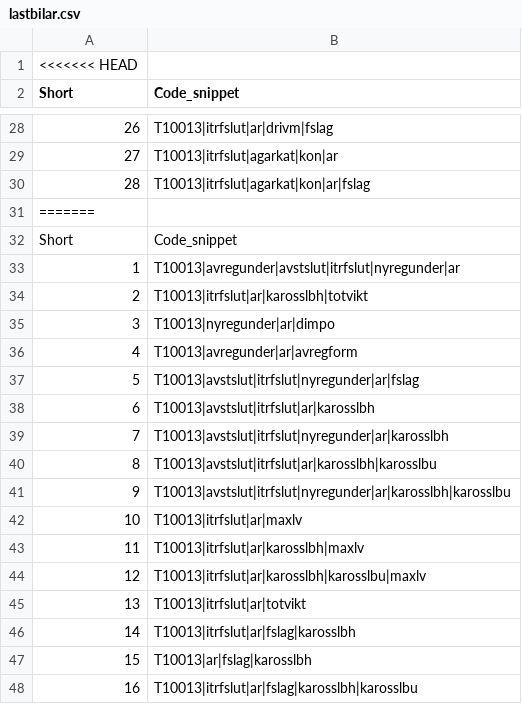
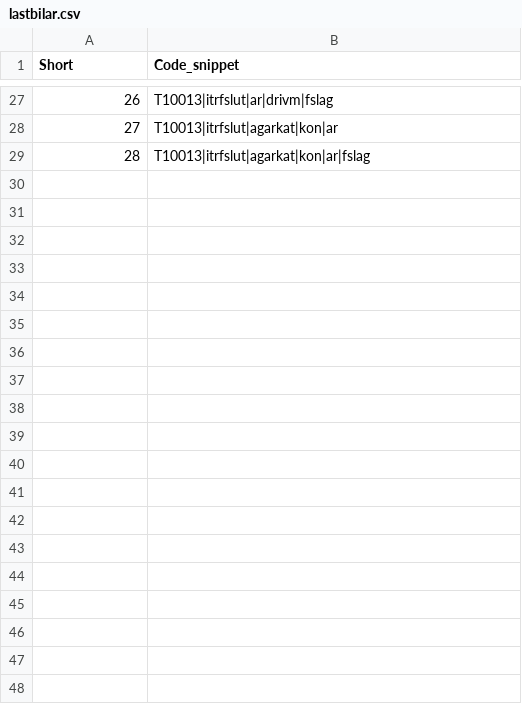
Before and after one commit to JohanSalomonssonSV/trafikanalysR, a CSV file: data/lastbilar.csv, drawn as a sheet; only a part is shown, gaps mark what is left out; the diff covers the shown part only; the diff names each change by its address in the sheet, - before the commit and + after, or states it on an @@ line.

```diff
--- a/data/lastbilar.csv
+++ b/data/lastbilar.csv
-row 1: <<<<<<< HEAD
-row 31: =======
-row 32: Short | Code_snippet
-row 33: 1 | T10013|avregunder|avstslut|itrfslut|nyregunder|ar
-row 34: 2 | T10013|itrfslut|ar|karosslbh|totvikt
-row 35: 3 | T10013|nyregunder|ar|dimpo
-row 36: 4 | T10013|avregunder|ar|avregform
-row 37: 5 | T10013|avstslut|itrfslut|nyregunder|ar|fslag
-row 38: 6 | T10013|avstslut|itrfslut|ar|karosslbh
-row 39: 7 | T10013|avstslut|itrfslut|nyregunder|ar|karosslbh
-row 40: 8 | T10013|avstslut|itrfslut|ar|karosslbh|karosslbu
-row 41: 9 | T10013|avstslut|itrfslut|nyregunder|ar|karosslbh|karosslbu
-row 42: 10 | T10013|itrfslut|ar|maxlv
-row 43: 11 | T10013|itrfslut|ar|karosslbh|maxlv
-row 44: 12 | T10013|itrfslut|ar|karosslbh|karosslbu|maxlv
-row 45: 13 | T10013|itrfslut|ar|totvikt
-row 46: 14 | T10013|itrfslut|ar|fslag|karosslbh
-row 47: 15 | T10013|ar|fslag|karosslbh
-row 48: 16 | T10013|itrfslut|ar|fslag|karosslbh|karosslbu
```
Also changed, not shown: 13 removed rows elsewhere in this file, data/varufloden.csv, 5 other files.
